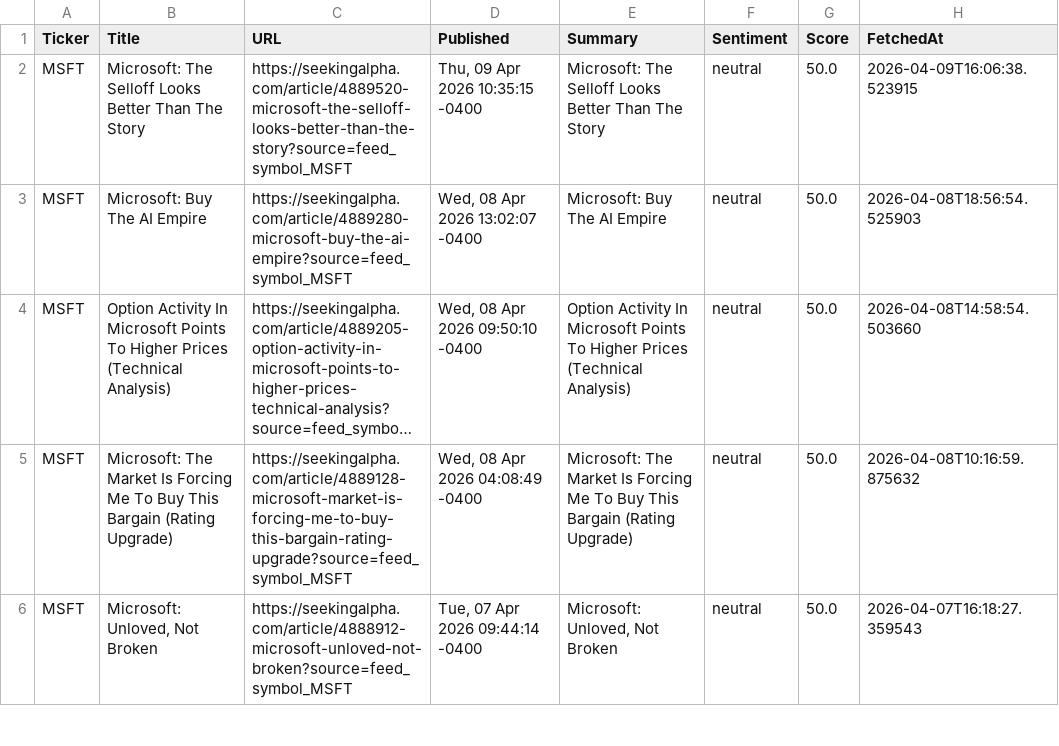
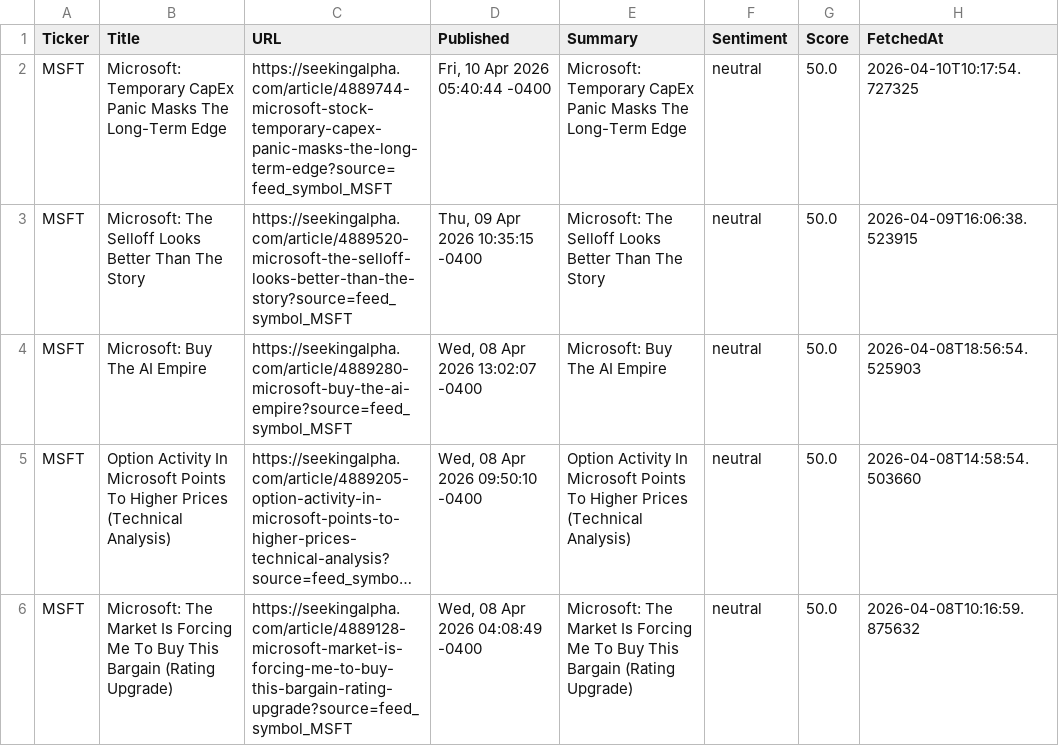
Before and after one commit to timursk99-ai/news-pipeline, a CSV file: news_MSFT.csv, drawn as a sheet; only a part is shown; the shorter side is filled out with more unchanged rows; long unchanged cells end in …; the diff names each change by its address in the sheet, - before the commit and + after, or states it on an @@ line.

Commit message:
update news CSVs

```diff
--- a/news_MSFT.csv
+++ b/news_MSFT.csv
+row 2: MSFT | Microsoft: Temporary CapEx Panic Masks The Long-Term Edge | https://seekingalpha.com/article/4889744-microsoft-stock-temporary-capex-panic-masks-the-long-term-edge?source=feed_symbol_MSFT | Fri, 10 Apr 2026 05:40:44 -0400 | Microsoft: Temporary CapEx Panic Masks The Long-Term Edge | neutral | 50.0 | 2026-04-10T10:17:54.727325
```
